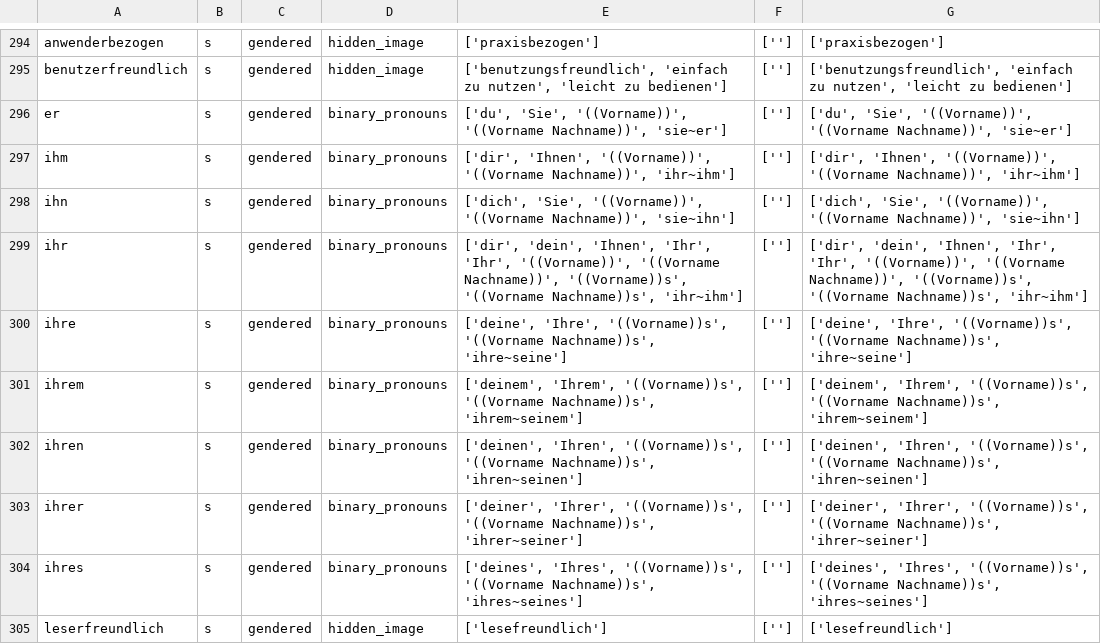
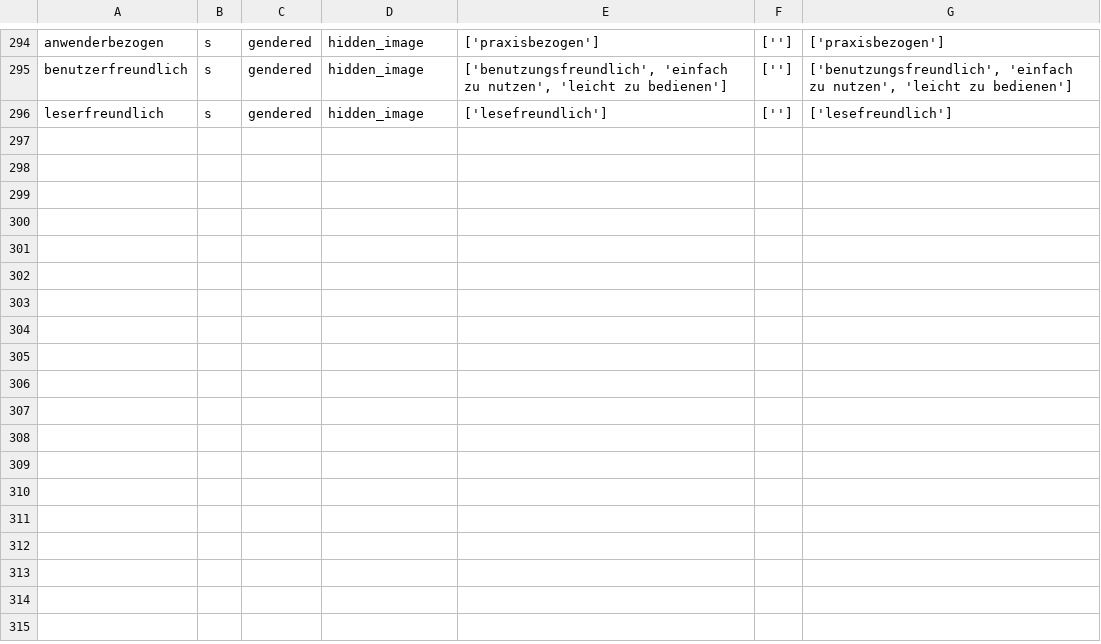
Before and after one commit to witty-works/nlp_api, a CSV file: training_data/de-DE/gendered_noun_words.csv, drawn as a sheet; only a part is shown, gaps mark what is left out; the diff covers the shown part only.

```diff
--- a/training_data/de-DE/gendered_noun_words.csv
+++ b/training_data/de-DE/gendered_noun_words.csv
@@ -295,11 +295,2 @@ anwenderbezogen,s,gendered,hidden_image,['praxisbezogen'],[''],['praxisbezogen']
 benutzerfreundlich,s,gendered,hidden_image,"['benutzungsfreundlich', 'einfach zu nutzen', 'leicht zu bedienen']",[''],"['benutzungsfreundlich', 'einfach zu nutzen', 'leicht zu bedienen']"
-er,s,gendered,binary_pronouns,"['du', 'Sie', '((Vorname))', '((Vorname Nachname))', 'sie~er']",[''],"['du', 'Sie', '((Vorname))', '((Vorname Nachname))', 'sie~er']"
-ihm,s,gendered,binary_pronouns,"['dir', 'Ihnen', '((Vorname))', '((Vorname Nachname))', 'ihr~ihm']",[''],"['dir', 'Ihnen', '((Vorname))', '((Vorname Nachname))', 'ihr~ihm']"
-ihn,s,gendered,binary_pronouns,"['dich', 'Sie', '((Vorname))', '((Vorname Nachname))', 'sie~ihn']",[''],"['dich', 'Sie', '((Vorname))', '((Vorname Nachname))', 'sie~ihn']"
-ihr,s,gendered,binary_pronouns,"['dir', 'dein', 'Ihnen', 'Ihr', 'Ihr', '((Vorname))', '((Vorname Nachname))', '((Vorname))s', '((Vorname Nachname))s', 'ihr~ihm']",[''],"['dir', 'dein', 'Ihnen', 'Ihr', 'Ihr', '((Vorname))', '((Vorname Nachname))', '((Vorname))s', '((Vorname Nachname))s', 'ihr~ihm']"
-ihre,s,gendered,binary_pronouns,"['deine', 'Ihre', '((Vorname))s', '((Vorname Nachname))s', 'ihre~seine']",[''],"['deine', 'Ihre', '((Vorname))s', '((Vorname Nachname))s', 'ihre~seine']"
-ihrem,s,gendered,binary_pronouns,"['deinem', 'Ihrem', '((Vorname))s', '((Vorname Nachname))s', 'ihrem~seinem']",[''],"['deinem', 'Ihrem', '((Vorname))s', '((Vorname Nachname))s', 'ihrem~seinem']"
-ihren,s,gendered,binary_pronouns,"['deinen', 'Ihren', '((Vorname))s', '((Vorname Nachname))s', 'ihren~seinen']",[''],"['deinen', 'Ihren', '((Vorname))s', '((Vorname Nachname))s', 'ihren~seinen']"
-ihrer,s,gendered,binary_pronouns,"['deiner', 'Ihrer', '((Vorname))s', '((Vorname Nachname))s', 'ihrer~seiner']",[''],"['deiner', 'Ihrer', '((Vorname))s', '((Vorname Nachname))s', 'ihrer~seiner']"
-ihres,s,gendered,binary_pronouns,"['deines', 'Ihres', '((Vorname))s', '((Vorname Nachname))s', 'ihres~seines']",[''],"['deines', 'Ihres', '((Vorname))s', '((Vorname Nachname))s', 'ihres~seines']"
 leserfreundlich,s,gendered,hidden_image,['lesefreundlich'],[''],['lesefreundlich']
```
Also changed, not shown: 7 removed rows and 2 edited cells elsewhere in this file, training_data/de-DE/open_dis_words.csv, training_data/de-DE/ub_plur_words.csv, 2 other files.
